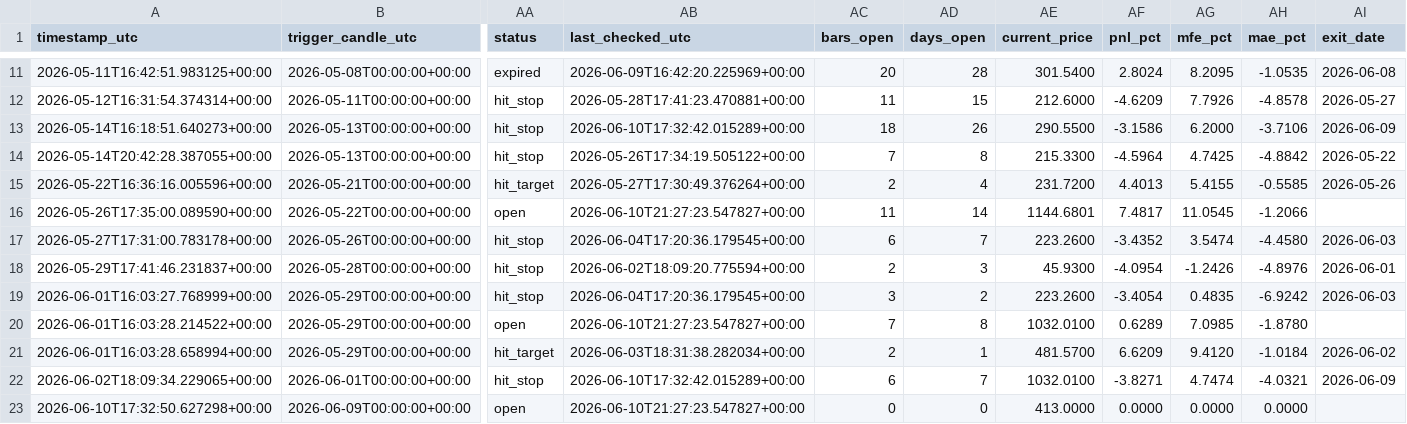
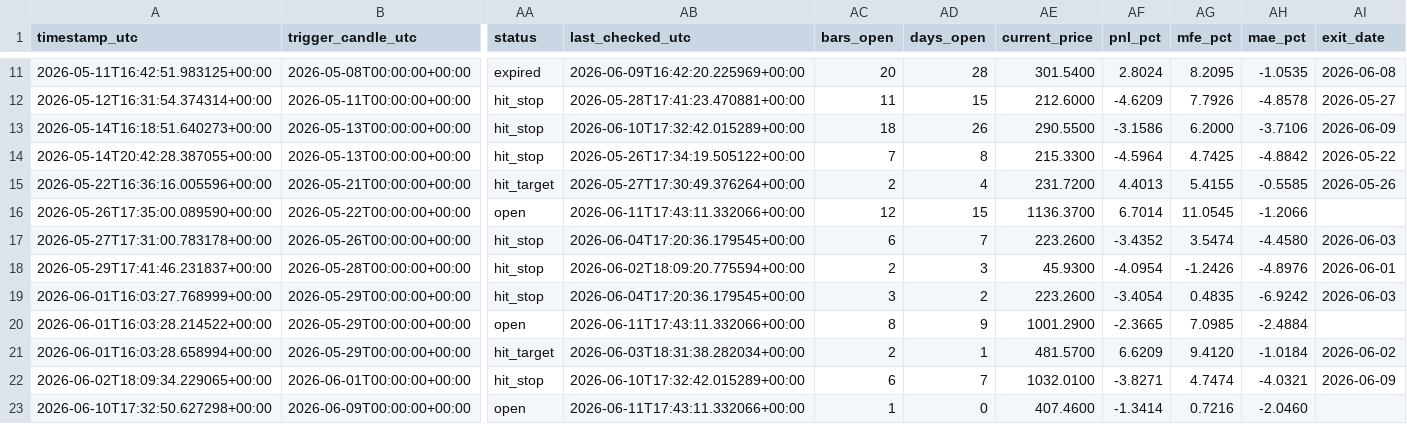
Before and after one commit to ronaldfj/nyse_price_alerts, a CSV file: alerts_history.csv, drawn as a sheet; only a part is shown, gaps mark what is left out; the diff names each change by its address in the sheet, - before the commit and + after, or states it on an @@ line.

```diff
--- a/alerts_history.csv
+++ b/alerts_history.csv
-AB16 (last_checked_utc): 2026-06-10T21:27:23.547827+00:00
+AB16 (last_checked_utc): 2026-06-11T17:43:11.332066+00:00
-AC16 (bars_open): 11
+AC16 (bars_open): 12
-AD16 (days_open): 14
+AD16 (days_open): 15
-AE16 (current_price): 1144.6801
+AE16 (current_price): 1136.3700
-AF16 (pnl_pct): 7.4817
+AF16 (pnl_pct): 6.7014
-AB20 (last_checked_utc): 2026-06-10T21:27:23.547827+00:00
+AB20 (last_checked_utc): 2026-06-11T17:43:11.332066+00:00
-AC20 (bars_open): 7
+AC20 (bars_open): 8
-AD20 (days_open): 8
+AD20 (days_open): 9
-AE20 (current_price): 1032.0100
+AE20 (current_price): 1001.2900
-AF20 (pnl_pct): 0.6289
+AF20 (pnl_pct): -2.3665
-AH20 (mae_pct): -1.8780
+AH20 (mae_pct): -2.4884
-AB23 (last_checked_utc): 2026-06-10T21:27:23.547827+00:00
+AB23 (last_checked_utc): 2026-06-11T17:43:11.332066+00:00
-AC23 (bars_open): 0
+AC23 (bars_open): 1
-AE23 (current_price): 413.0000
+AE23 (current_price): 407.4600
-AF23 (pnl_pct): 0.0000
+AF23 (pnl_pct): -1.3414
-AG23 (mfe_pct): 0.0000
+AG23 (mfe_pct): 0.7216
-AH23 (mae_pct): 0.0000
+AH23 (mae_pct): -2.0460
```
